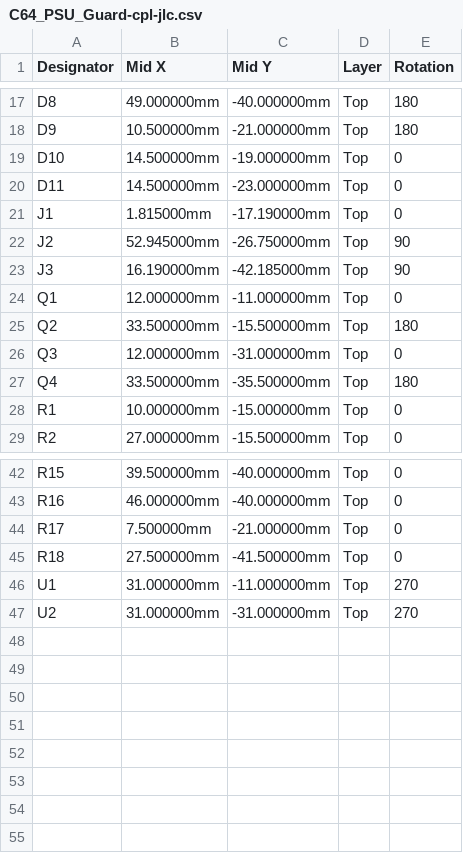
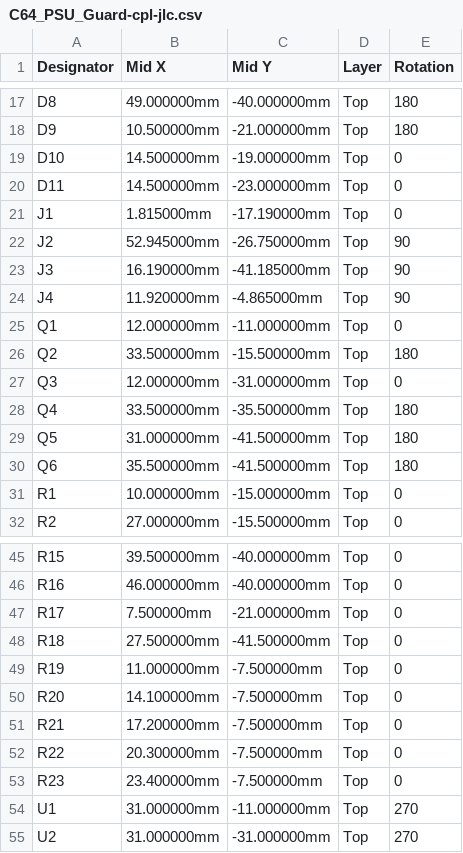
Before and after one commit to Axel051171/UniversalFluxInterface, a CSV file: kicad/C64_PSU_Guard/fertigung/C64_PSU_Guard-cpl-jlc.csv, drawn as a sheet; only a part is shown, gaps mark what is left out.

```diff
--- a/kicad/C64_PSU_Guard/fertigung/C64_PSU_Guard-cpl-jlc.csv
+++ b/kicad/C64_PSU_Guard/fertigung/C64_PSU_Guard-cpl-jlc.csv
@@ -22,3 +22,4 @@
 "J2","52.945000mm","-26.750000mm","Top","90"
-"J3","16.190000mm","-42.185000mm","Top","90"
+"J3","16.190000mm","-41.185000mm","Top","90"
+"J4","11.920000mm","-4.865000mm","Top","90"
 "Q1","12.000000mm","-11.000000mm","Top","0"
@@ -27,2 +28,4 @@
 "Q4","33.500000mm","-35.500000mm","Top","180"
+"Q5","31.000000mm","-41.500000mm","Top","180"
+"Q6","35.500000mm","-41.500000mm","Top","180"
 "R1","10.000000mm","-15.000000mm","Top","0"
@@ -45,2 +48,7 @@
 "R18","27.500000mm","-41.500000mm","Top","0"
+"R19","11.000000mm","-7.500000mm","Top","0"
+"R20","14.100000mm","-7.500000mm","Top","0"
+"R21","17.200000mm","-7.500000mm","Top","0"
+"R22","20.300000mm","-7.500000mm","Top","0"
+"R23","23.400000mm","-7.500000mm","Top","0"
 "U1","31.000000mm","-11.000000mm","Top","270"
```
Also changed, not shown: kicad/C64_PSU_Guard/fertigung/C64_PSU_Guard-bom-jlc.csv, kicad/C64_PSU_Guard/fertigung/C64_PSU_Guard-bom.csv, 29 other files.
